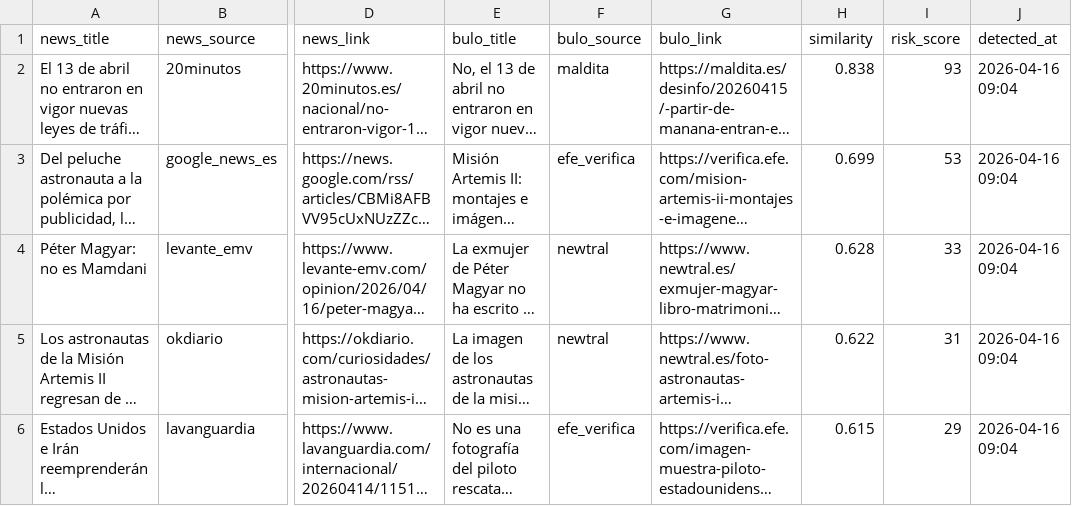
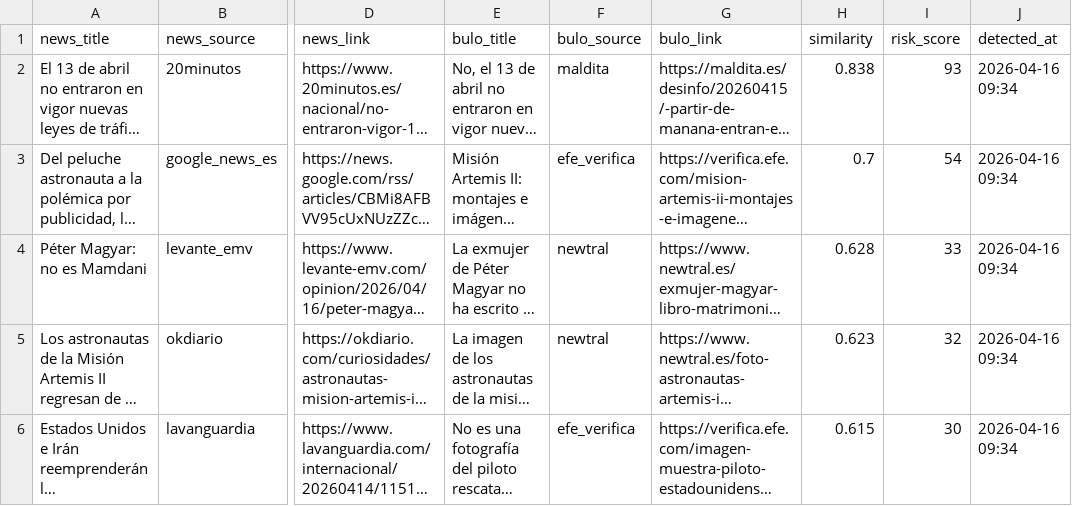
Before and after one commit to mcasrom/narrative-radar, a CSV file: data/processed/disinfo_alerts.csv, drawn as a sheet; only a part is shown, gaps mark what is left out; long unchanged cells end in …; the diff covers the shown part only; the diff names each change by its address in the sheet, - before the commit and + after, or states it on an @@ line.

```diff
--- a/data/processed/disinfo_alerts.csv
+++ b/data/processed/disinfo_alerts.csv
-J2:J6 (detected_at): 2026-04-16 09:04
+J2:J6 (detected_at): 2026-04-16 09:34
-H3 (similarity): 0.699
+H3 (similarity): 0.7
-I3 (risk_score): 53
+I3 (risk_score): 54
-H5 (similarity): 0.622
+H5 (similarity): 0.623
-I5 (risk_score): 31
+I5 (risk_score): 32
-I6 (risk_score): 29
+I6 (risk_score): 30
```
Also changed, not shown: 2 added rows and 6 edited cells elsewhere in this file, data/processed/coordination_alerts.csv, data/processed/coordination_history.csv, 43 other files.
